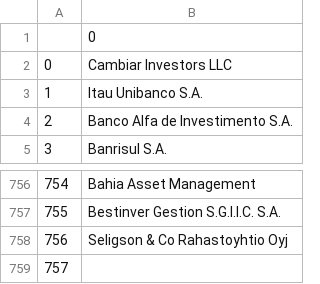
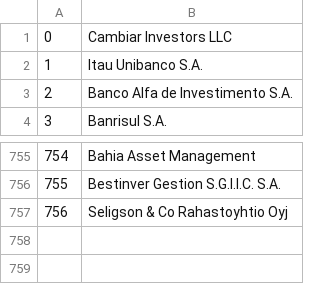
Before and after one commit to jmeekhof/TigergraphCloudGiraffleDemo, a CSV file: data/Financiers.csv, drawn as a sheet; only a part is shown, gaps mark what is left out; the diff names each change by its address in the sheet, - before the commit and + after, or states it on an @@ line.

Commit message:
Clean the test data

```diff
--- a/data/Financiers.csv
+++ b/data/Financiers.csv
-row 1:  | 0
-row 759: 757
```
